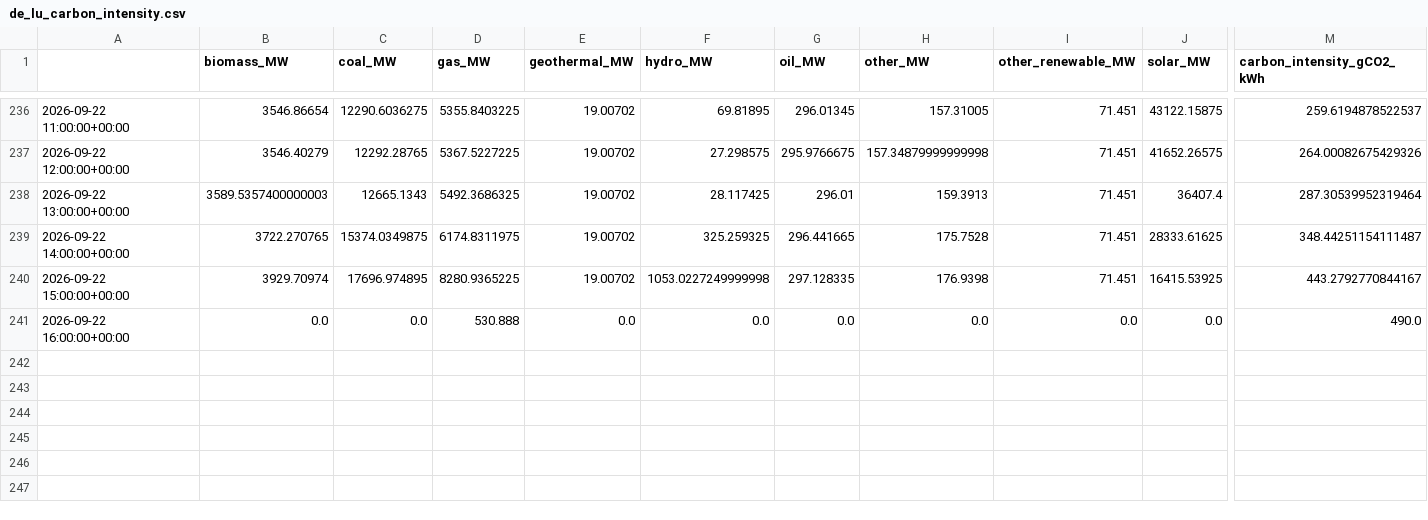
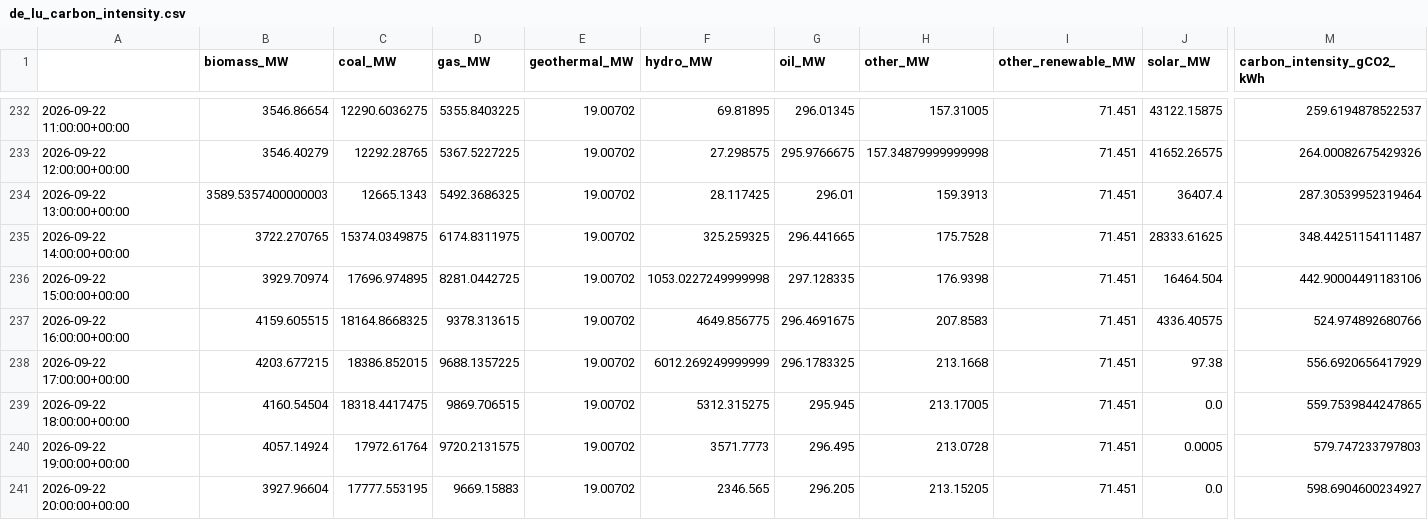
Before and after one commit to dayture/greenit_carbon_impact_forecasting, a CSV file: data/de_lu_carbon_intensity.csv, drawn as a sheet; only a part is shown, gaps mark what is left out; addresses are those after the commit; rows hold the shown columns only; the diff covers the shown part only; the diff names each change by its address in the sheet, - before the commit and + after, or states it on an @@ line.

```diff
--- a/data/de_lu_carbon_intensity.csv
+++ b/data/de_lu_carbon_intensity.csv
-D236 (gas_MW): 8280.9365225
+D236 (gas_MW): 8281.0442725
-J236 (solar_MW): 16415.53925
+J236 (solar_MW): 16464.504
-M236 (carbon_intensity_gCO2_kWh): 443.2792770844167
+M236 (carbon_intensity_gCO2_kWh): 442.90004491183106
-B237 (biomass_MW): 0.0
+B237 (biomass_MW): 4159.605515
-C237 (coal_MW): 0.0
+C237 (coal_MW): 18164.8668325
-D237 (gas_MW): 530.888
+D237 (gas_MW): 9378.313615
-E237 (geothermal_MW): 0.0
+E237 (geothermal_MW): 19.00702
-F237 (hydro_MW): 0.0
+F237 (hydro_MW): 4649.856775
-G237 (oil_MW): 0.0
+G237 (oil_MW): 296.4691675
-H237 (other_MW): 0.0
+H237 (other_MW): 207.8583
-I237 (other_renewable_MW): 0.0
+I237 (other_renewable_MW): 71.451
-J237 (solar_MW): 0.0
+J237 (solar_MW): 4336.40575
-M237 (carbon_intensity_gCO2_kWh): 490.0
+M237 (carbon_intensity_gCO2_kWh): 524.974892680766
+row 238: 2026-09-22 17:00:00+00:00 | 4203.677215 | 18386.852015 | 9688.1357225 | 19.00702 | 6012.269249999999 | 296.1783325 | 213.1668 | 71.451 | 97.38 | 556.6920656417929
+row 239: 2026-09-22 18:00:00+00:00 | 4160.54504 | 18318.4417475 | 9869.706515 | 19.00702 | 5312.315275 | 295.945 | 213.17005 | 71.451 | 0.0 | 559.7539844247865
+row 240: 2026-09-22 19:00:00+00:00 | 4057.14924 | 17972.61764 | 9720.2131575 | 19.00702 | 3571.7773 | 296.495 | 213.0728 | 71.451 | 0.0005 | 579.747233797803
+row 241: 2026-09-22 20:00:00+00:00 | 3927.96604 | 17777.553195 | 9669.15883 | 19.00702 | 2346.565 | 296.205 | 213.15205 | 71.451 | 0.0 | 598.6904600234927
```
Also changed, not shown: 4 removed rows and 12 edited cells elsewhere in this file, data/de_lu_features.csv, data/de_lu_hourly_generation.csv, 2 other files.
